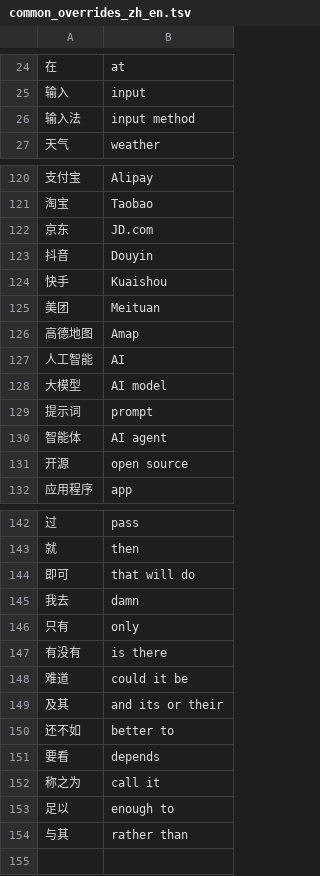
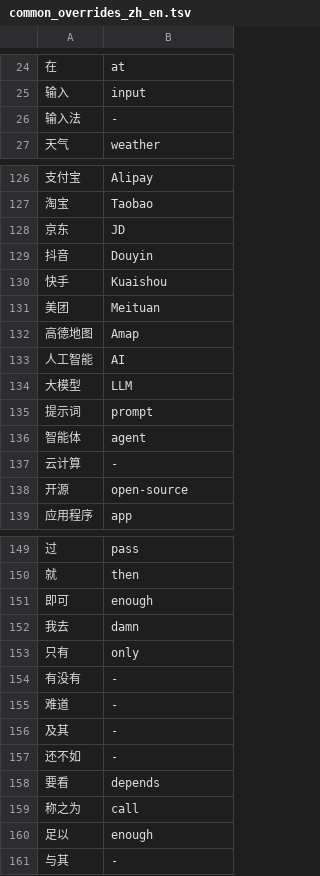
Before and after one commit to littlewindy123/haohao-ime, a TSV file: app/dictionary/cc-cedict/common_overrides_zh_en.tsv, drawn as a sheet; only a part is shown, gaps mark what is left out; the diff covers the shown part only.

```diff
--- a/app/dictionary/cc-cedict/common_overrides_zh_en.tsv
+++ b/app/dictionary/cc-cedict/common_overrides_zh_en.tsv
@@ -25,3 +25,3 @@
 输入	input
-输入法	input method
+输入法	-
 天气	weather
@@ -121,3 +127,3 @@
 淘宝	Taobao
-京东	JD.com
+京东	JD
 抖音	Douyin
@@ -127,6 +133,7 @@
 人工智能	AI
-大模型	AI model
+大模型	LLM
 提示词	prompt
-智能体	AI agent
-开源	open source
+智能体	agent
+云计算	-
+开源	open-source
 应用程序	app
@@ -143,12 +150,12 @@
 就	then
-即可	that will do
+即可	enough
 我去	damn
 只有	only
-有没有	is there
-难道	could it be
-及其	and its or their
-还不如	better to
+有没有	-
+难道	-
+及其	-
+还不如	-
 要看	depends
-称之为	call it
-足以	enough to
-与其	rather than
+称之为	call
+足以	enough
+与其	-
```
Also changed, not shown: 6 added rows and 34 edited cells elsewhere in this file, app/dictionary/cc-cedict/translation_quality_zh_en.tsv, 8 other files.
